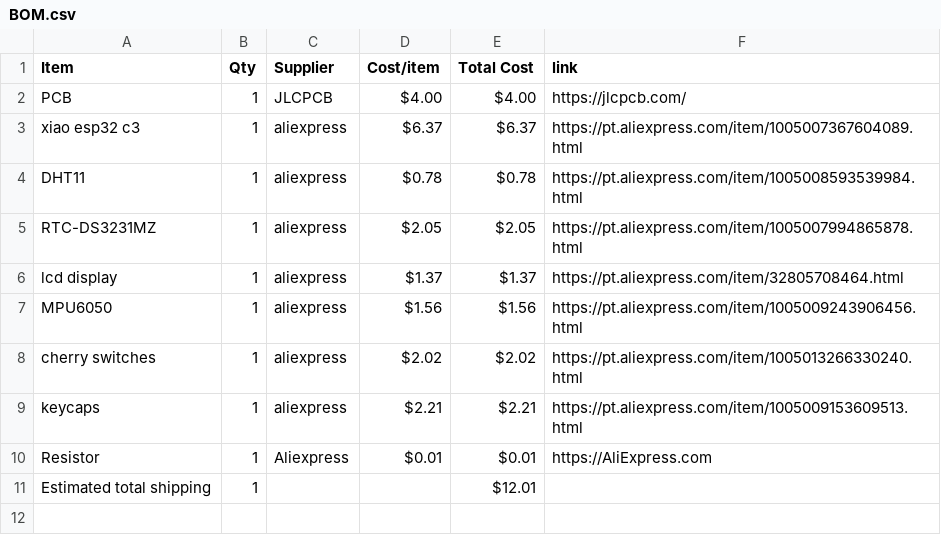
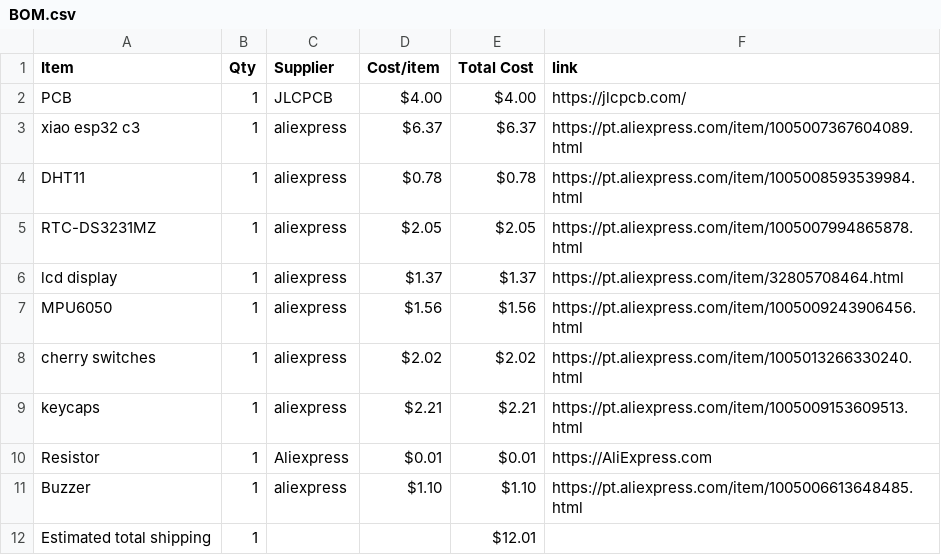
Before and after one commit to Serra110/tamacatchi, a CSV file: BOM.csv, drawn as a sheet; the diff names each change by its address in the sheet, - before the commit and + after, or states it on an @@ line.

```diff
--- a/BOM.csv
+++ b/BOM.csv
+row 11: Buzzer | 1 | aliexpress | $1.10 | $1.10 | https://pt.aliexpress.com/item/1005006613648485.html
```
Also changed, not shown: 1 other file.
